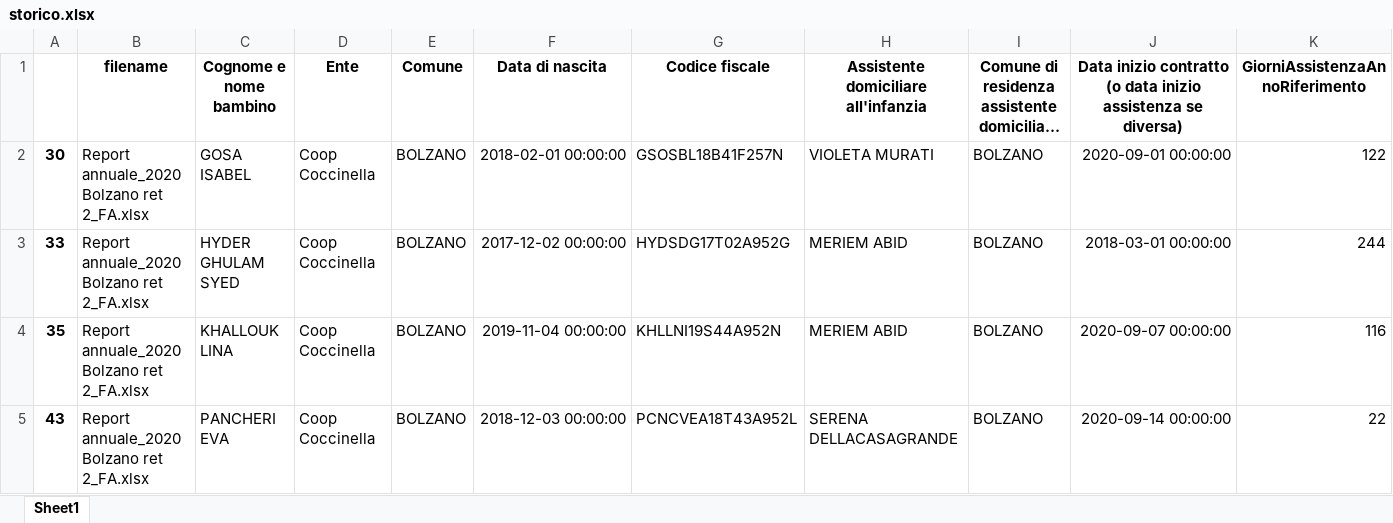
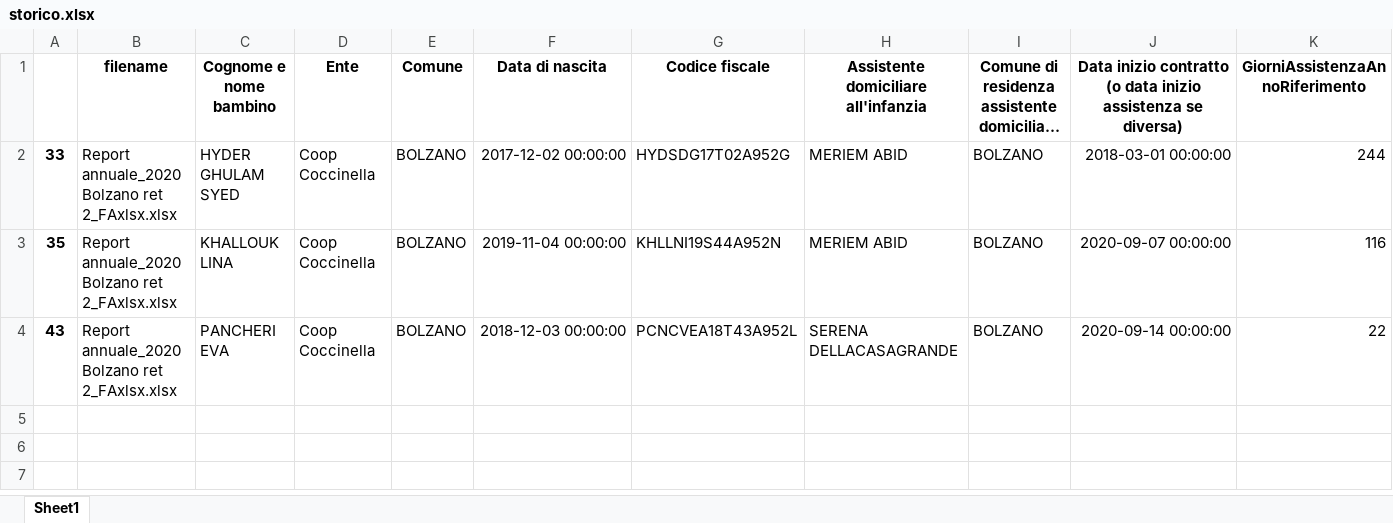
Before and after one commit to stfzz/max, an Excel workbook: storico.xlsx, sheet Sheet1, drawn as a sheet; only a part is shown; long unchanged cells end in …; values as stored, in another font and other column widths than the file's, no borders; removed rows and columns are numbered as before the commit, all else as after; rows hold the shown columns only; the diff names each change by its address in the sheet, - before the commit and + after, or states it on an @@ line.

```diff
--- a/storico.xlsx (sheet Sheet1)
+++ b/storico.xlsx (sheet Sheet1)
-row 2: 30 | Report annuale_2020 Bolzano ret 2_FA.xlsx | GOSA ISABEL | Coop Coccinella | BOLZANO | 2018-02-01 00:00:00 | GSOSBL18B41F257N | VIOLETA MURATI | BOLZANO | 2020-09-01 00:00:00 | 122
-B2:B4 (filename): Report annuale_2020 Bolzano ret 2_FA.xlsx
+B2:B4 (filename): Report annuale_2020 Bolzano ret 2_FAxlsx.xlsx
```
Also changed, not shown: riassuntoAutomatico.xlsx, 1 other file.
